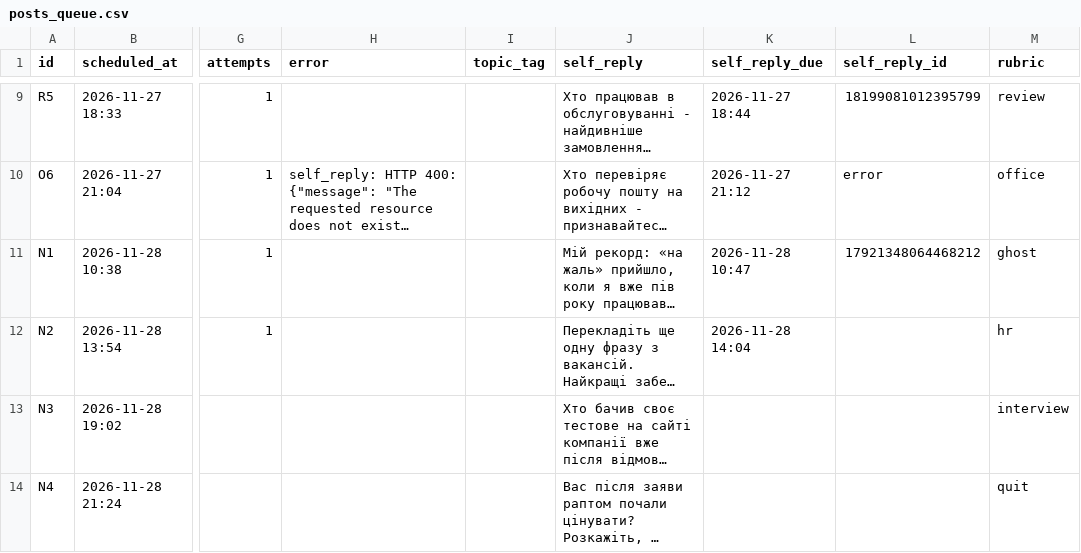
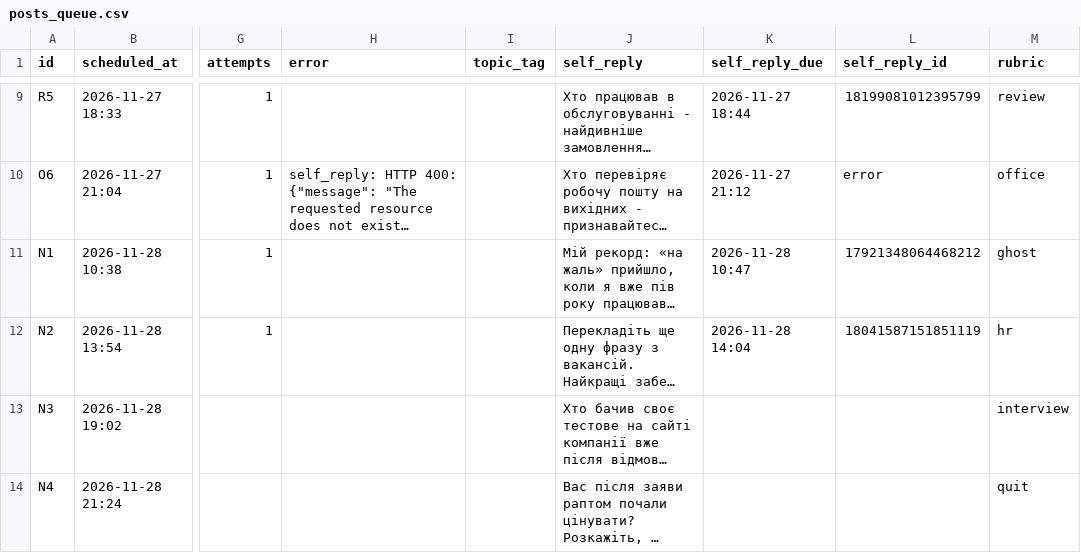
Before and after one commit to cesnorobota-star/chesno-robota-bot, a CSV file: posts_queue.csv, drawn as a sheet; only a part is shown, gaps mark what is left out; long unchanged cells end in …; the diff names each change by its address in the sheet, - before the commit and + after, or states it on an @@ line.

Commit message:
autopost: оновлено чергу

```diff
--- a/posts_queue.csv
+++ b/posts_queue.csv
-L12 (self_reply_id): (empty)
+L12 (self_reply_id): 18041587151851119
```
